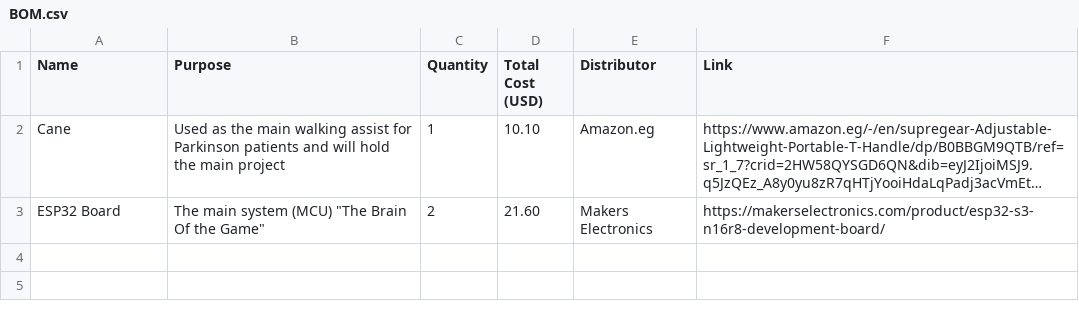
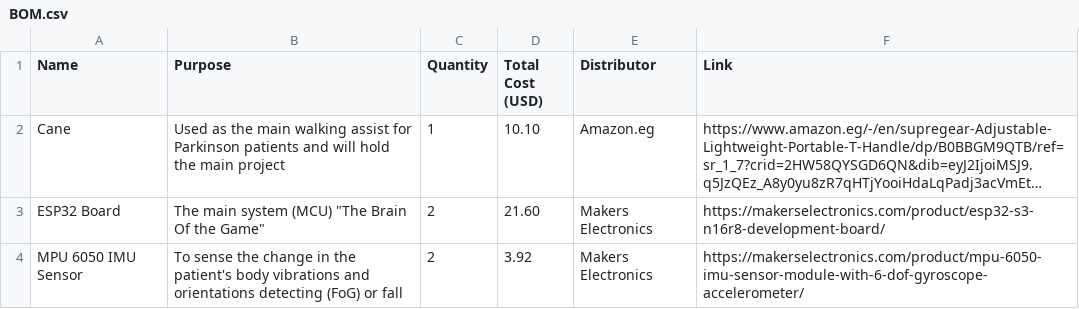
Before and after one commit to Omar-404-BlackOps/AntiFreeze-Cane, a CSV file: BOM.csv, drawn as a sheet; long unchanged cells end in …; the diff names each change by its address in the sheet, - before the commit and + after, or states it on an @@ line.

Commit message:
Adding MPU6050 (3rd Item) to BOM.csv

```diff
--- a/BOM.csv
+++ b/BOM.csv
+row 4: MPU 6050 IMU Sensor | To sense the change in the patient's body vibrations and orientations detecting (FoG) or fall | 2 | 3.92 | Makers Electronics | https://makerselectronics.com/product/mpu-6050-imu-sensor-module-with-6-dof-gyroscope-accelerometer/
```
